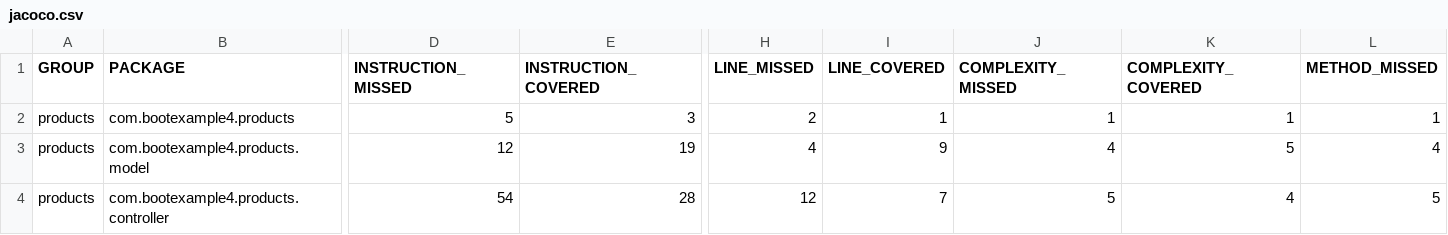
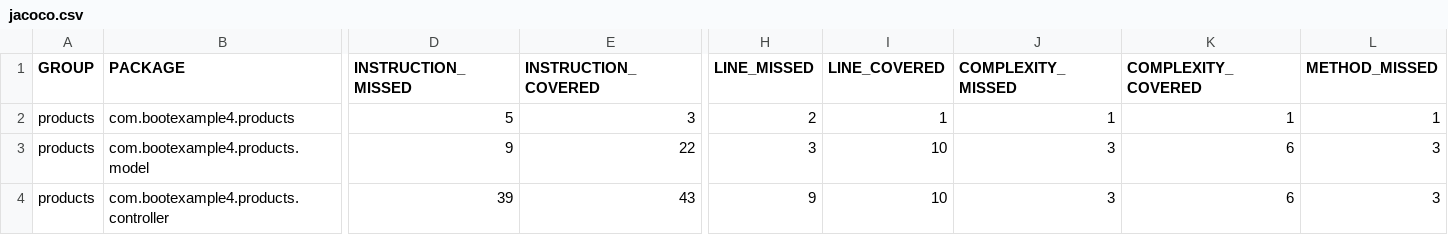
Before and after one commit to roostAI/java-springbootunit, a CSV file: Roost-reports/javaTest-11/1757015822/coverageReport/jacoco.csv, drawn as a sheet; only a part is shown, gaps mark what is left out; the diff covers the shown part only; the diff names each change by its address in the sheet, - before the commit and + after, or states it on an @@ line.

```diff
--- a/Roost-reports/javaTest-11/1757015822/coverageReport/jacoco.csv
+++ b/Roost-reports/javaTest-11/1757015822/coverageReport/jacoco.csv
-D3 (INSTRUCTION_MISSED): 12
+D3 (INSTRUCTION_MISSED): 9
-E3 (INSTRUCTION_COVERED): 19
+E3 (INSTRUCTION_COVERED): 22
-H3 (LINE_MISSED): 4
+H3 (LINE_MISSED): 3
-I3 (LINE_COVERED): 9
+I3 (LINE_COVERED): 10
-J3 (COMPLEXITY_MISSED): 4
+J3 (COMPLEXITY_MISSED): 3
-K3 (COMPLEXITY_COVERED): 5
+K3 (COMPLEXITY_COVERED): 6
-L3 (METHOD_MISSED): 4
+L3 (METHOD_MISSED): 3
-D4 (INSTRUCTION_MISSED): 54
+D4 (INSTRUCTION_MISSED): 39
-E4 (INSTRUCTION_COVERED): 28
+E4 (INSTRUCTION_COVERED): 43
-H4 (LINE_MISSED): 12
+H4 (LINE_MISSED): 9
-I4 (LINE_COVERED): 7
+I4 (LINE_COVERED): 10
-J4 (COMPLEXITY_MISSED): 5
+J4 (COMPLEXITY_MISSED): 3
-K4 (COMPLEXITY_COVERED): 4
+K4 (COMPLEXITY_COVERED): 6
-L4 (METHOD_MISSED): 5
+L4 (METHOD_MISSED): 3
```
Also changed, not shown: 2 edited cells elsewhere in this file, 13 other files.
